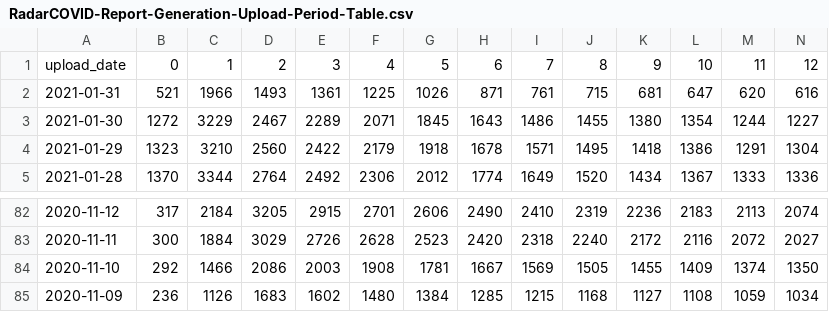
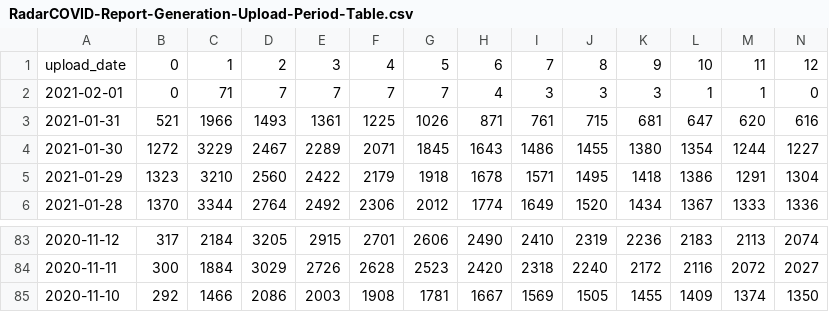
Before and after one commit to pvieito/Radar-STATS, a CSV file: Data/Resources/Current/RadarCOVID-Report-Generation-Upload-Period-Table.csv, drawn as a sheet; only a part is shown, gaps mark what is left out; removed rows and columns are numbered as before the commit, all else as after; rows hold the shown columns only; the diff names each change by its address in the sheet, - before the commit and + after, or states it on an @@ line.

```diff
--- a/Data/Resources/Current/RadarCOVID-Report-Generation-Upload-Period-Table.csv
+++ b/Data/Resources/Current/RadarCOVID-Report-Generation-Upload-Period-Table.csv
+row 2: 2021-02-01 | 0 | 71 | 7 | 7 | 7 | 7 | 4 | 3 | 3 | 3 | 1 | 1 | 0
-row 85: 2020-11-09 | 236 | 1126 | 1683 | 1602 | 1480 | 1384 | 1285 | 1215 | 1168 | 1127 | 1108 | 1059 | 1034
```
Also changed, not shown: Data/Resources/Current/RadarCOVID-Report-Hourly-Summary-Table.csv, Data/Resources/Current/RadarCOVID-Report-Multi-Backend-Cross-Sharing-Summary-Table.csv, 17 other files.
